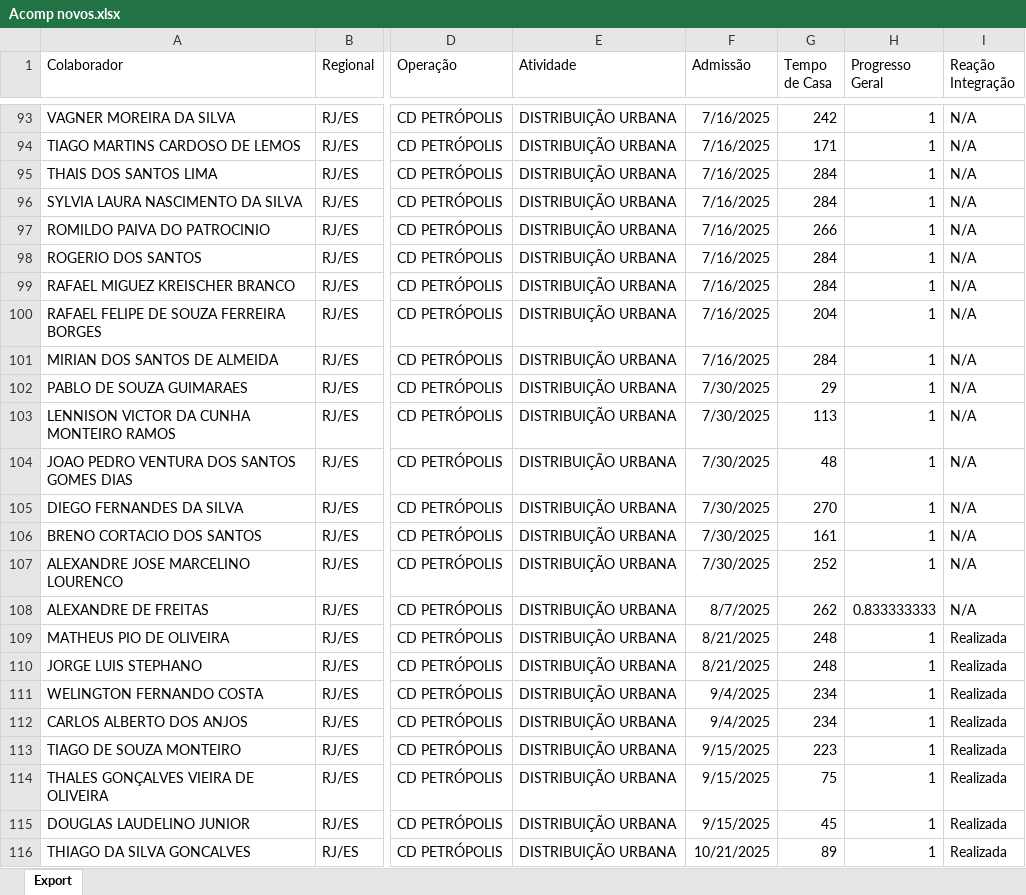
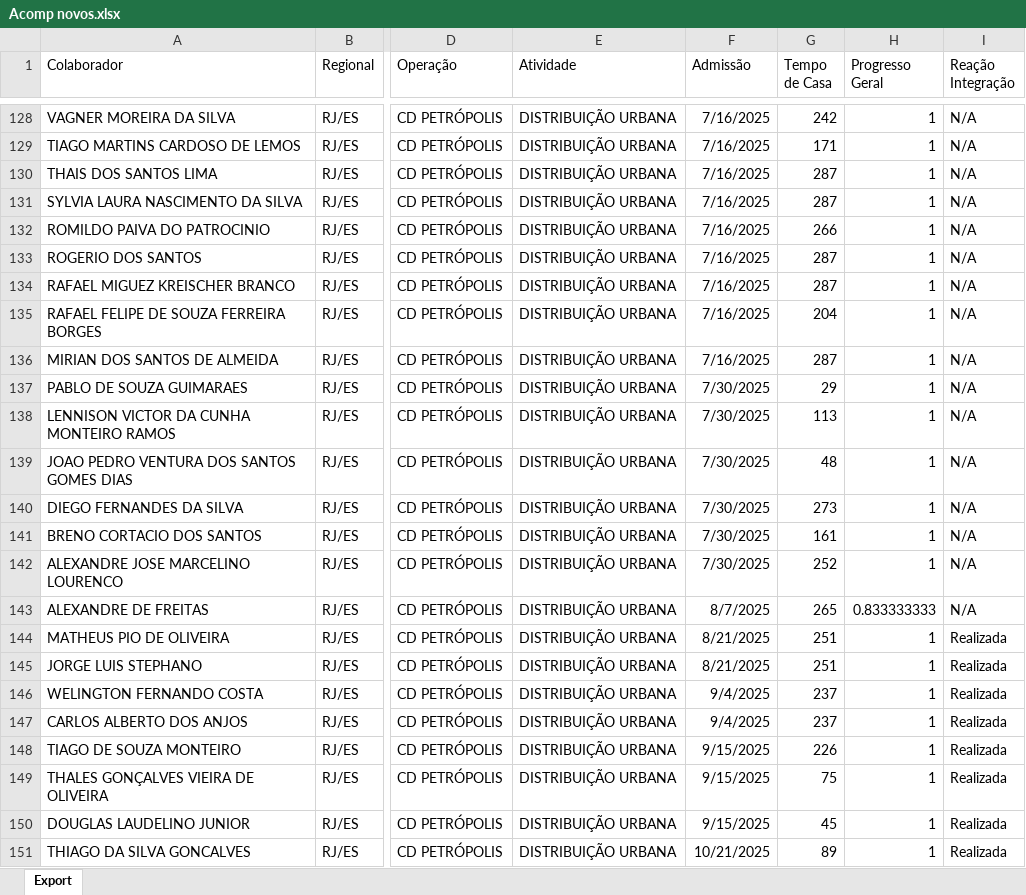
Before and after one commit to Bruna-gzr/dashboard-skap, an Excel workbook: data/Acomp novos.xlsx, sheet Export, drawn as a sheet; only a part is shown, gaps mark what is left out; values as stored, in another font and other column widths than the file's, no borders; addresses are those after the commit; the diff covers the shown part only; the diff names each change by its address in the sheet, - before the commit and + after, or states it on an @@ line.

```diff
--- a/data/Acomp novos.xlsx (sheet Export)
+++ b/data/Acomp novos.xlsx (sheet Export)
-G130:G131 (Tempo de Casa): 284
+G130:G131 (Tempo de Casa): 287
-G133:G134 (Tempo de Casa): 284
+G133:G134 (Tempo de Casa): 287
-G136 (Tempo de Casa): 284
+G136 (Tempo de Casa): 287
-G140 (Tempo de Casa): 270
+G140 (Tempo de Casa): 273
-G143 (Tempo de Casa): 262
+G143 (Tempo de Casa): 265
-G144:G145 (Tempo de Casa): 248
+G144:G145 (Tempo de Casa): 251
-G146:G147 (Tempo de Casa): 234
+G146:G147 (Tempo de Casa): 237
-G148 (Tempo de Casa): 223
+G148 (Tempo de Casa): 226
```
Also changed, not shown: 48 added rows and 868 edited cells elsewhere in this sheet, data/Base colaboradores ativos.xlsx, data/Bate papo mentor.xlsx, 7 other files.
